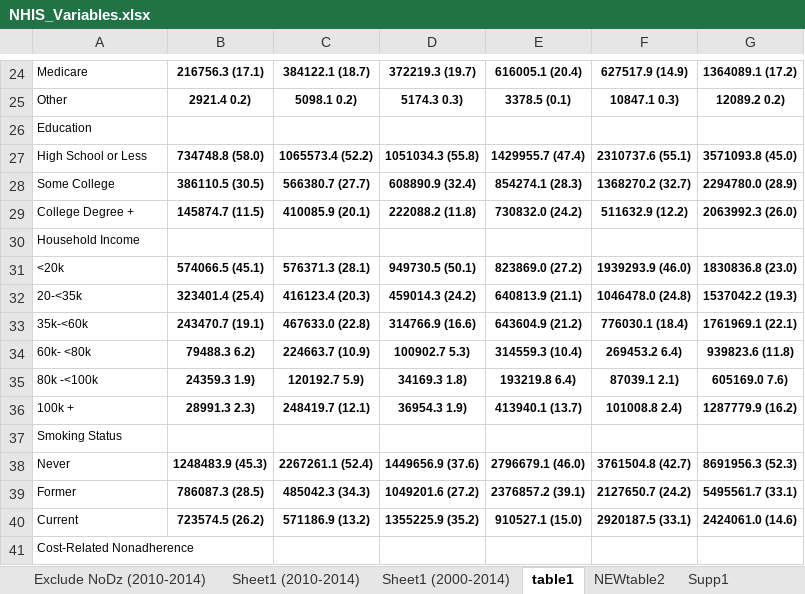
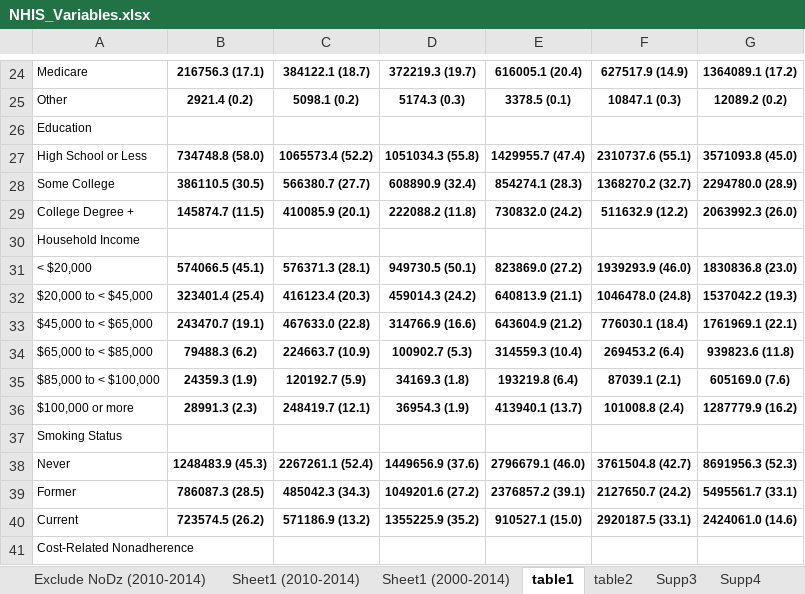
Before and after one commit to sarahVanAlsten/nhis2019, an Excel workbook: output/NHIS_Variables.xlsx, sheet table1, drawn as a sheet; only a part is shown, gaps mark what is left out; values as stored, in another font and other column widths than the file's, no borders; the diff covers the shown part only; the diff names each change by its address in the sheet, - before the commit and + after, or states it on an @@ line.

```diff
--- a/output/NHIS_Variables.xlsx (sheet table1)
+++ b/output/NHIS_Variables.xlsx (sheet table1)
-sheet tab: NEWtable2
+sheet tab: table2
-sheet tab: Supp1
+sheet tab: Supp3
-B25: 2921.4 0.2)
+B25: 2921.4 (0.2)
-C25: 5098.1 0.2)
+C25: 5098.1 (0.2)
-D25: 5174.3 0.3)
+D25: 5174.3 (0.3)
-F25: 10847.1 0.3)
+F25: 10847.1 (0.3)
-G25: 12089.2 0.2)
+G25: 12089.2 (0.2)
-A31: <20k
+A31: < $20,000
-A32: 20-<35k
+A32: $20,000 to < $45,000
-A33: 35k-<60k
+A33: $45,000 to < $65,000
-A34: 60k- <80k
+A34: $65,000 to < $85,000
-B34: 79488.3 6.2)
+B34: 79488.3 (6.2)
-D34: 100902.7 5.3)
+D34: 100902.7 (5.3)
-F34: 269453.2 6.4)
+F34: 269453.2 (6.4)
-A35: 80k -<100k
+A35: $85,000 to < $100,000
-B35: 24359.3 1.9)
+B35: 24359.3 (1.9)
-C35: 120192.7 5.9)
+C35: 120192.7 (5.9)
-D35: 34169.3 1.8)
+D35: 34169.3 (1.8)
-E35: 193219.8 6.4)
+E35: 193219.8 (6.4)
-F35: 87039.1 2.1)
+F35: 87039.1 (2.1)
-G35: 605169.0 7.6)
+G35: 605169.0 (7.6)
-A36: 100k +
+A36: $100,000 or more
-B36: 28991.3 2.3)
+B36: 28991.3 (2.3)
-D36: 36954.3 1.9)
+D36: 36954.3 (1.9)
-F36: 101008.8 2.4)
+F36: 101008.8 (2.4)
```
Also changed, not shown: 29 edited cells elsewhere in this sheet, sheet Supp4, sheet Supp3, sheet table2, sheet Sheet1, other sheet tabs, 2 other files.
